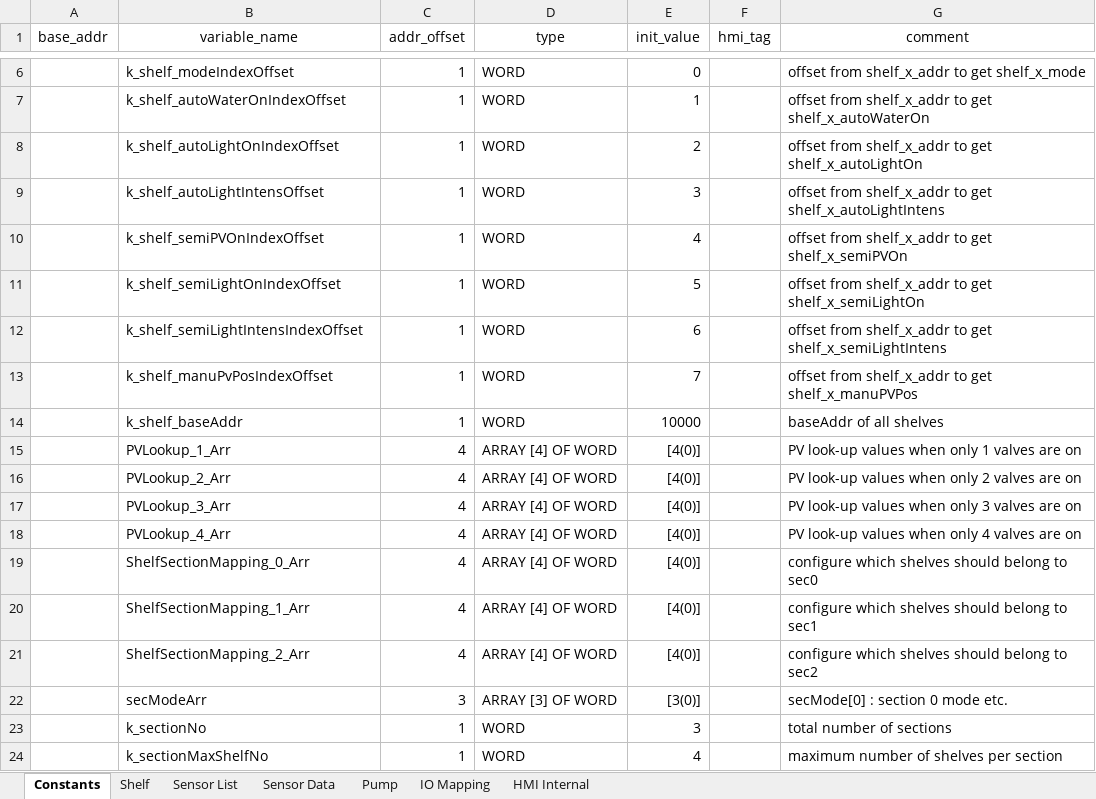
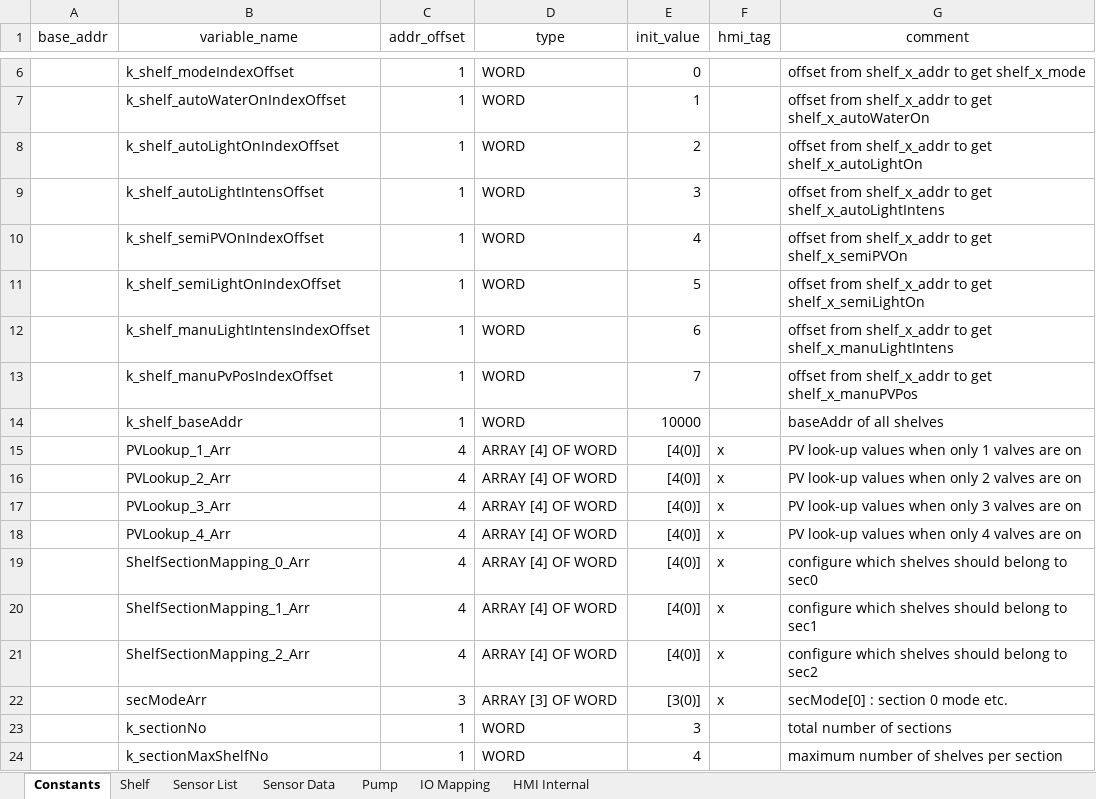
Before and after one commit to T2HOPETECHNIK/Ellemento, an Excel workbook: rack_control/global_variable_template.xlsx, sheet Constants, drawn as a sheet; only a part is shown, gaps mark what is left out; values as stored, in another font and other column widths than the file's, no borders; the diff names each change by its address in the sheet, - before the commit and + after, or states it on an @@ line.

Commit message:
Rename semiLightIntense to manuLightIntense

```diff
--- a/rack_control/global_variable_template.xlsx (sheet Constants)
+++ b/rack_control/global_variable_template.xlsx (sheet Constants)
-B12 (variable_name): k_shelf_semiLightIntensIndexOffset
+B12 (variable_name): k_shelf_manuLightIntensIndexOffset
-G12 (comment): …to get shelf_x_semiLightIntens
+G12 (comment): …to get shelf_x_manuLightIntens
-F15:F22 (hmi_tag): (empty)
+F15:F22 (hmi_tag): x
```
Also changed, not shown: sheet Shelf, 3 other files.
